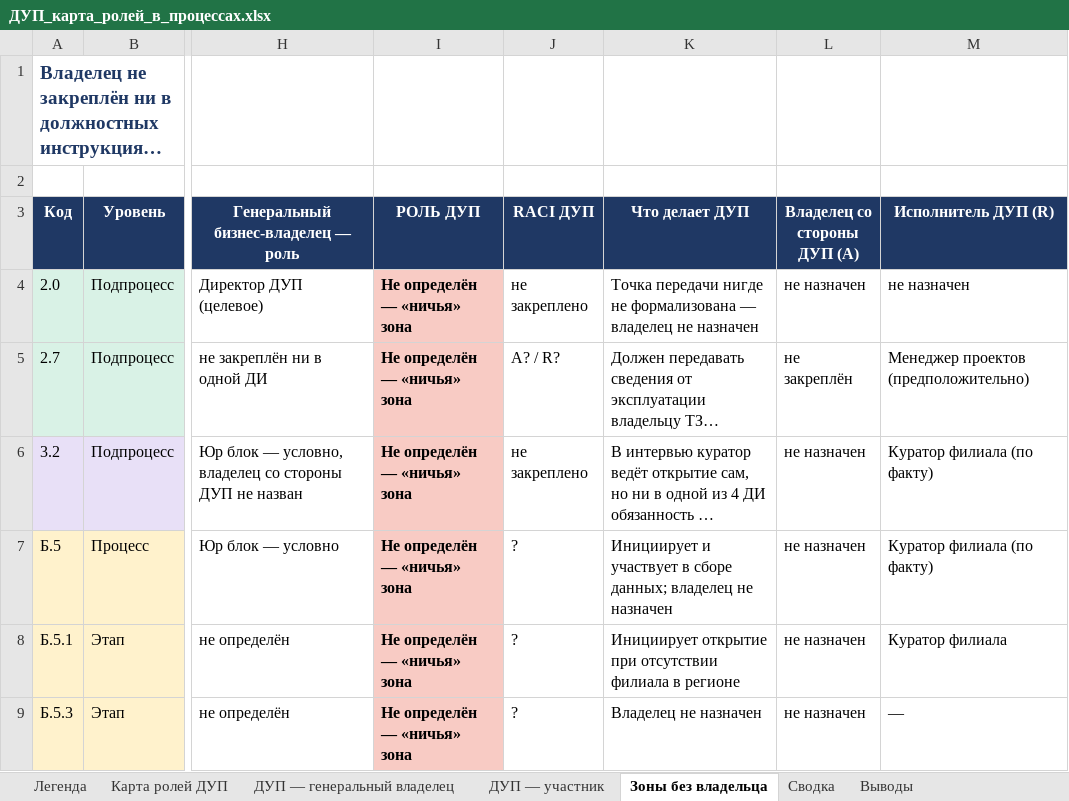
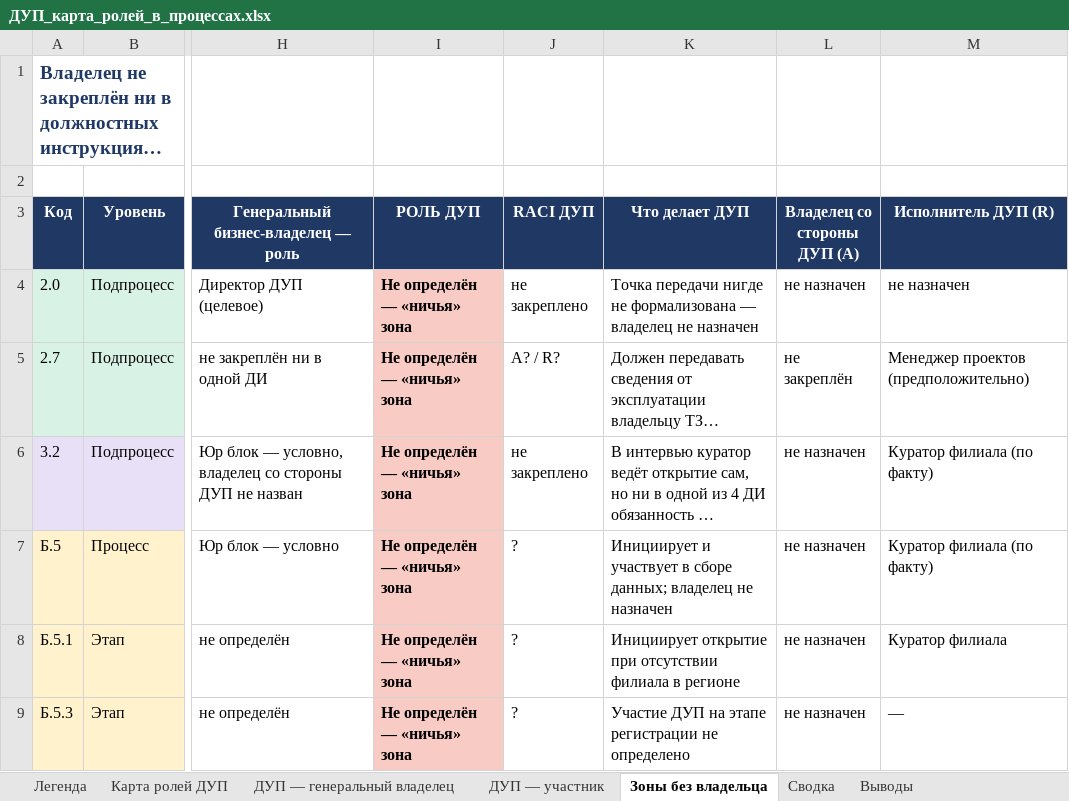
Before and after one commit to TemeshevProject/SG-DUP-Project, an Excel workbook: dup_project/01_Процессы/ДУП_карта_ролей_в_процессах.xlsx, sheet Зоны без владельца, drawn as a sheet; only a part is shown, gaps mark what is left out; long unchanged cells end in …; values as stored, in another font and other column widths than the file's, no borders; the diff names each change by its address in the sheet, - before the commit and + after, or states it on an @@ line.

```diff
--- a/dup_project/01_Процессы/ДУП_карта_ролей_в_процессах.xlsx (sheet Зоны без владельца)
+++ b/dup_project/01_Процессы/ДУП_карта_ролей_в_процессах.xlsx (sheet Зоны без владельца)
-K9 (Что делает ДУП): Владелец не назначен
+K9 (Что делает ДУП): Участие ДУП на этапе регистрации не определено
```
Also changed, not shown: sheet Карта ролей ДУП, sheet ДУП — участник, 4 other files.
